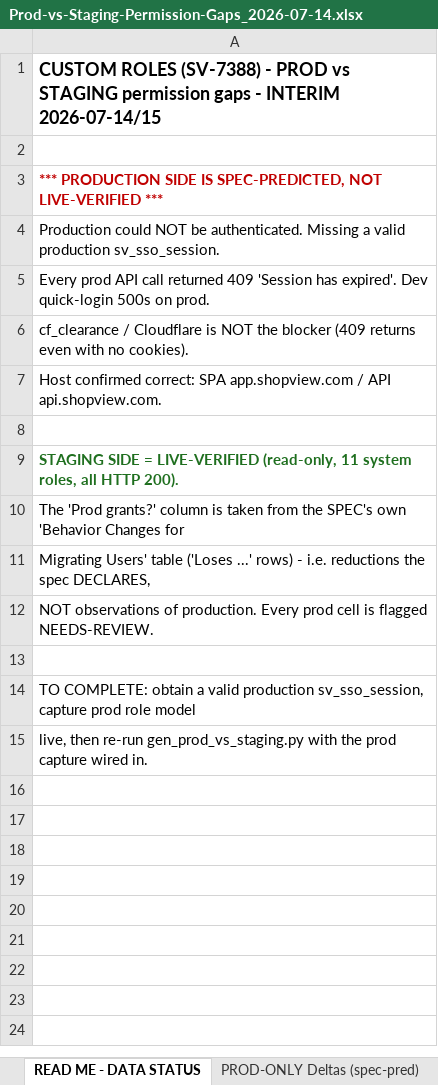
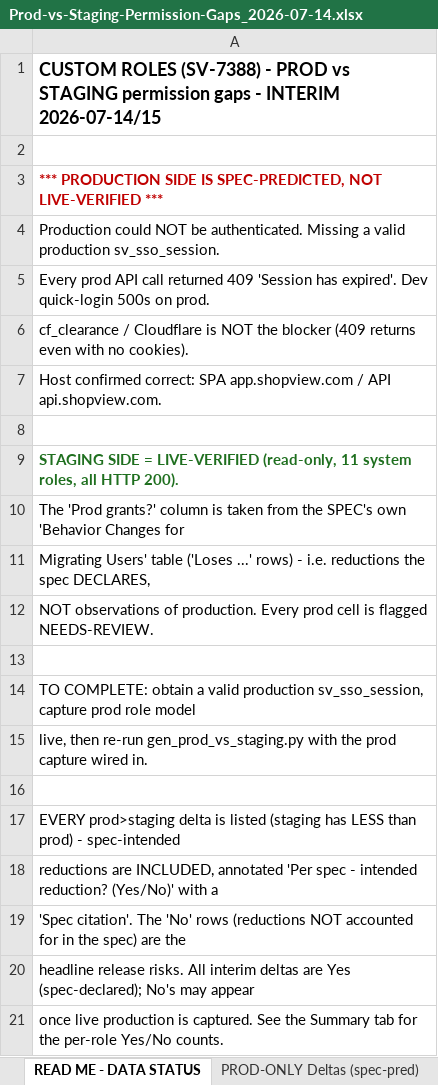
Before and after one commit to bilalmuzamil-sketch/Manual-test-Cases, an Excel workbook: build/custom-roles-run/Prod-vs-Staging-Permission-Gaps_2026-07-14.xlsx, sheet READ ME - DATA STATUS, drawn as a sheet; values as stored, in another font and other column widths than the file's, no borders; the diff names each change by its address in the sheet, - before the commit and + after, or states it on an @@ line.

```diff
--- a/build/custom-roles-run/Prod-vs-Staging-Permission-Gaps_2026-07-14.xlsx (sheet READ ME - DATA STATUS)
+++ b/build/custom-roles-run/Prod-vs-Staging-Permission-Gaps_2026-07-14.xlsx (sheet READ ME - DATA STATUS)
+row 16: (empty)
+row 17: EVERY prod>staging delta is listed (staging has LESS than prod) - spec-intended
+row 18: reductions are INCLUDED, annotated 'Per spec - intended reduction? (Yes/No)' with a
+row 19: 'Spec citation'. The 'No' rows (reductions NOT accounted for in the spec) are the
+row 20: headline release risks. All interim deltas are Yes (spec-declared); No's may appear
+row 21: once live production is captured. See the Summary tab for the per-role Yes/No counts.
```
Also changed, not shown: sheet PROD-ONLY Deltas (spec-pred), sheet Summary per role, 3 other files.
